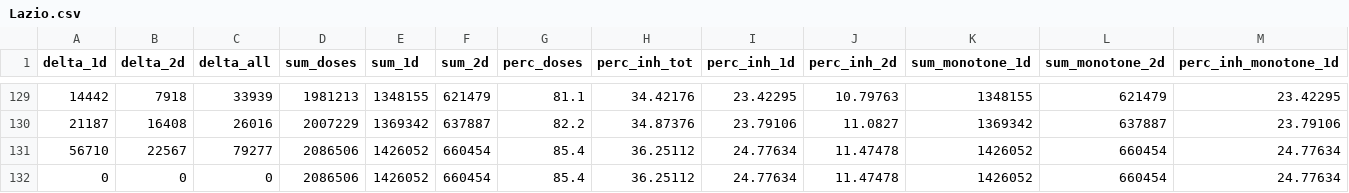
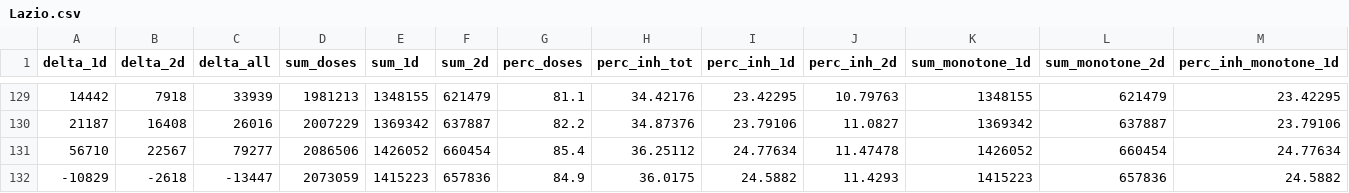
Before and after one commit to jrkager/covid-vaccinations-italy, a CSV file: vacc-history/Lazio.csv, drawn as a sheet; only a part is shown, gaps mark what is left out; removed rows and columns are numbered as before the commit, all else as after; rows hold the shown columns only; the diff names each change by its address in the sheet, - before the commit and + after, or states it on an @@ line.

```diff
--- a/vacc-history/Lazio.csv
+++ b/vacc-history/Lazio.csv
-row 132: 0 | 0 | 0 | 2086506 | 1426052 | 660454 | 85.4 | 36.25112 | 24.77634 | 11.47478 | 1426052 | 660454 | 24.77634
+row 132: -10829 | -2618 | -13447 | 2073059 | 1415223 | 657836 | 84.9 | 36.0175 | 24.5882 | 11.4293 | 1415223 | 657836 | 24.5882
```
Also changed, not shown: 1 other file.
